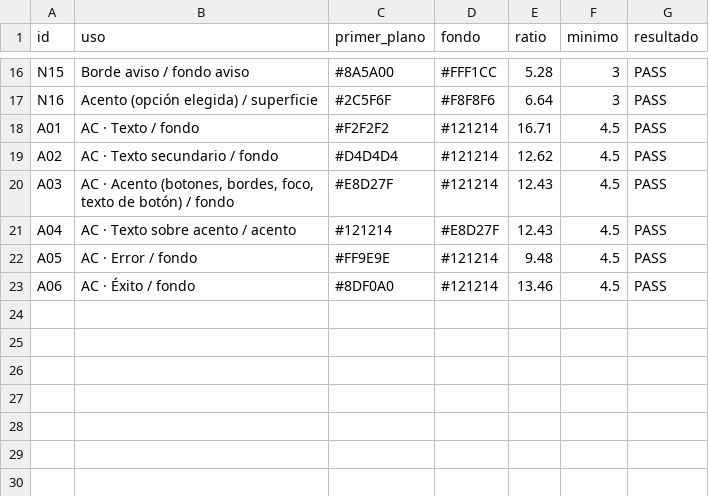
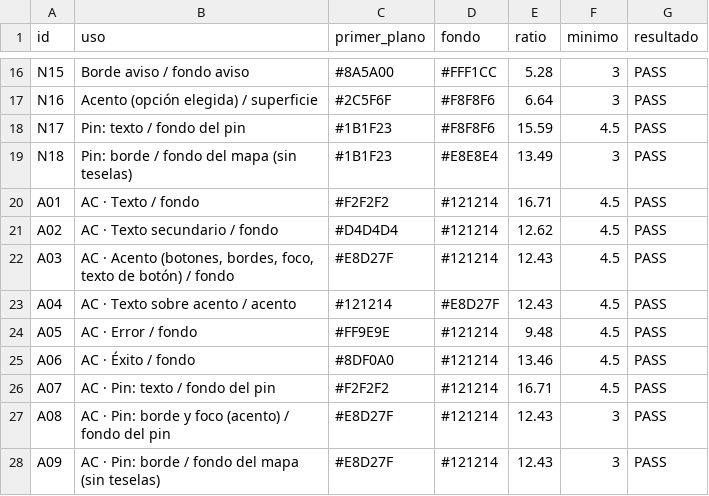
Before and after one commit to Sekahy48/RutaFacil, a CSV file: docs/contrastes_app.csv, drawn as a sheet; only a part is shown, gaps mark what is left out.

```diff
--- a/docs/contrastes_app.csv
+++ b/docs/contrastes_app.csv
@@ -17,2 +17,4 @@ N15,Borde aviso / fondo aviso,#8A5A00,#FFF1CC,5.28,3,PASS
 N16,Acento (opción elegida) / superficie,#2C5F6F,#F8F8F6,6.64,3,PASS
+N17,Pin: texto / fondo del pin,#1B1F23,#F8F8F6,15.59,4.5,PASS
+N18,Pin: borde / fondo del mapa (sin teselas),#1B1F23,#E8E8E4,13.49,3,PASS
 A01,AC · Texto / fondo,#F2F2F2,#121214,16.71,4.5,PASS
@@ -23 +25,4 @@ A05,AC · Error / fondo,#FF9E9E,#121214,9.48,4.5,PASS
 A06,AC · Éxito / fondo,#8DF0A0,#121214,13.46,4.5,PASS
+A07,AC · Pin: texto / fondo del pin,#F2F2F2,#121214,16.71,4.5,PASS
+A08,AC · Pin: borde y foco (acento) / fondo del pin,#E8D27F,#121214,12.43,3,PASS
+A09,AC · Pin: borde / fondo del mapa (sin teselas),#E8D27F,#121214,12.43,3,PASS
```
Also changed, not shown: 1 other file.
